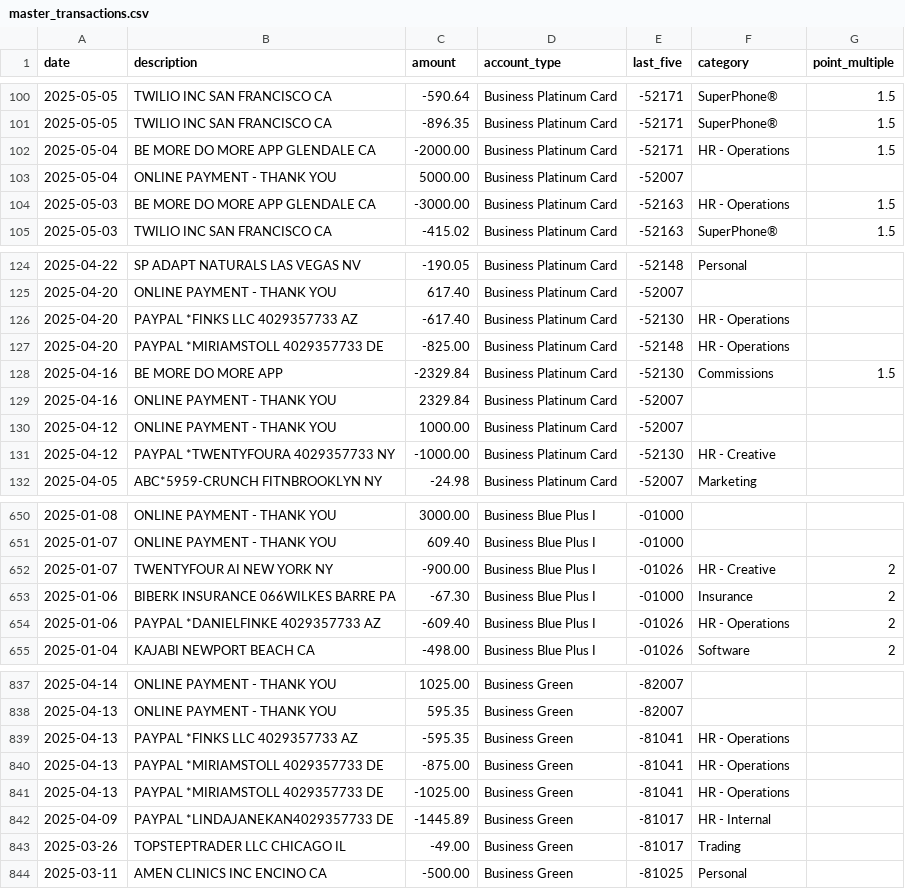
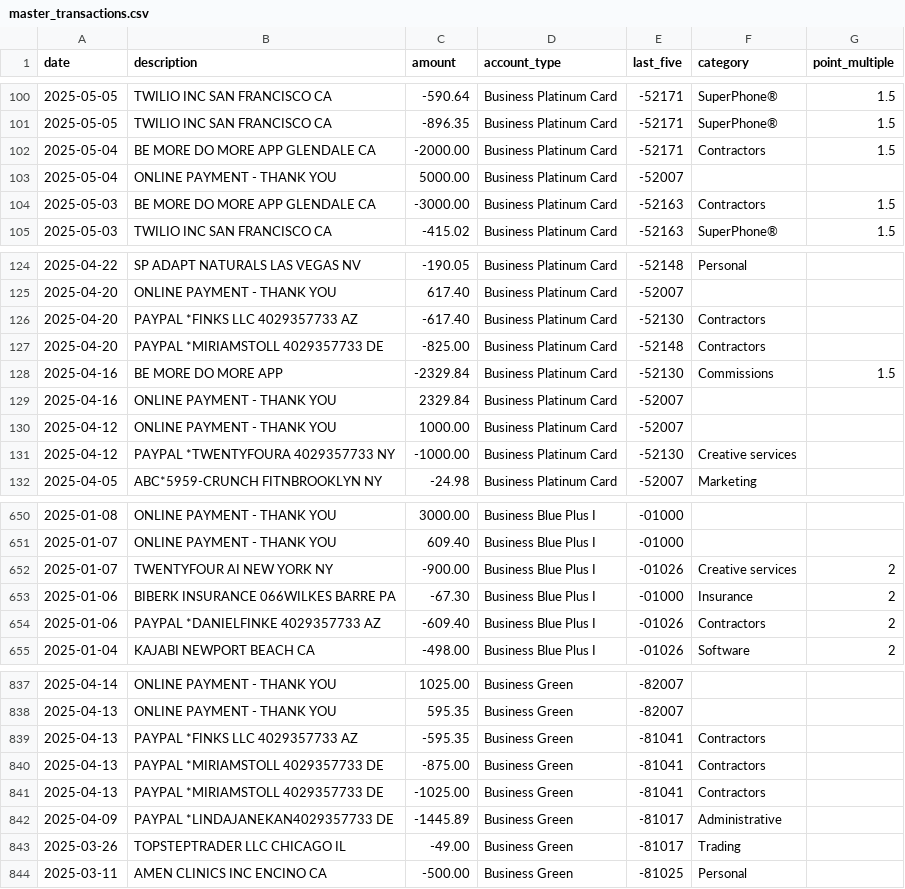
Before and after one commit to ryanleslie/amex360, a CSV file: src/data/master_transactions.csv, drawn as a sheet; only a part is shown, gaps mark what is left out; the diff covers the shown part only.

Commit message:
Add files via upload

```diff
--- a/src/data/master_transactions.csv
+++ b/src/data/master_transactions.csv
@@ -101,5 +101,5 @@ date,description,amount,account_type,last_five,category,point_multiple
 2025-05-05,TWILIO INC          SAN FRANCISCO       CA,-896.35,Business Platinum Card,-52171,SuperPhone®,1.5
-2025-05-04,BE MORE DO MORE APP GLENDALE            CA,-2000.00,Business Platinum Card,-52171,HR - Operations,1.5
+2025-05-04,BE MORE DO MORE APP GLENDALE            CA,-2000.00,Business Platinum Card,-52171,Contractors,1.5
 2025-05-04,ONLINE PAYMENT - THANK YOU,5000.00,Business Platinum Card,-52007,,
-2025-05-03,BE MORE DO MORE APP GLENDALE            CA,-3000.00,Business Platinum Card,-52163,HR - Operations,1.5
+2025-05-03,BE MORE DO MORE APP GLENDALE            CA,-3000.00,Business Platinum Card,-52163,Contractors,1.5
 2025-05-03,TWILIO INC          SAN FRANCISCO       CA,-415.02,Business Platinum Card,-52163,SuperPhone®,1.5
@@ -125,4 +125,4 @@ date,description,amount,account_type,last_five,category,point_multiple
 2025-04-20,ONLINE PAYMENT - THANK YOU,617.40,Business Platinum Card,-52007,,
-2025-04-20,PAYPAL *FINKS LLC   4029357733          AZ,-617.40,Business Platinum Card,-52130,HR - Operations,
-2025-04-20,PAYPAL *MIRIAMSTOLL 4029357733          DE,-825.00,Business Platinum Card,-52148,HR - Operations,
+2025-04-20,PAYPAL *FINKS LLC   4029357733          AZ,-617.40,Business Platinum Card,-52130,Contractors,
+2025-04-20,PAYPAL *MIRIAMSTOLL 4029357733          DE,-825.00,Business Platinum Card,-52148,Contractors,
 2025-04-16,BE MORE DO MORE APP,-2329.84,Business Platinum Card,-52130,Commissions,1.5
@@ -130,3 +130,3 @@ date,description,amount,account_type,last_five,category,point_multiple
 2025-04-12,ONLINE PAYMENT - THANK YOU,1000.00,Business Platinum Card,-52007,,
-2025-04-12,PAYPAL *TWENTYFOURA 4029357733          NY,-1000.00,Business Platinum Card,-52130,HR - Creative,
+2025-04-12,PAYPAL *TWENTYFOURA 4029357733          NY,-1000.00,Business Platinum Card,-52130,Creative services,
 2025-04-05,ABC*5959-CRUNCH FITNBROOKLYN            NY,-24.98,Business Platinum Card,-52007,Marketing,
@@ -651,5 +651,5 @@ date,description,amount,account_type,last_five,category,point_multiple
 2025-01-07,ONLINE PAYMENT - THANK YOU,609.40,Business Blue Plus I,-01000,,
-2025-01-07,TWENTYFOUR AI       NEW YORK            NY,-900.00,Business Blue Plus I,-01026,HR - Creative,2
+2025-01-07,TWENTYFOUR AI       NEW YORK            NY,-900.00,Business Blue Plus I,-01026,Creative services,2
 2025-01-06,BIBERK INSURANCE 066WILKES BARRE        PA,-67.30,Business Blue Plus I,-01000,Insurance,2
-2025-01-06,PAYPAL *DANIELFINKE 4029357733          AZ,-609.40,Business Blue Plus I,-01026,HR - Operations,2
+2025-01-06,PAYPAL *DANIELFINKE 4029357733          AZ,-609.40,Business Blue Plus I,-01026,Contractors,2
 2025-01-04,KAJABI              NEWPORT BEACH       CA,-498.00,Business Blue Plus I,-01026,Software,2
@@ -838,6 +838,6 @@ date,description,amount,account_type,last_five,category,point_multiple
 2025-04-13,ONLINE PAYMENT - THANK YOU,595.35,Business Green,-82007,,
-2025-04-13,PAYPAL *FINKS LLC   4029357733          AZ,-595.35,Business Green,-81041,HR - Operations,
-2025-04-13,PAYPAL *MIRIAMSTOLL 4029357733          DE,-875.00,Business Green,-81041,HR - Operations,
-2025-04-13,PAYPAL *MIRIAMSTOLL 4029357733          DE,-1025.00,Business Green,-81041,HR - Operations,
-2025-04-09,PAYPAL *LINDAJANEKAN4029357733          DE,-1445.89,Business Green,-81017,HR - Internal,
+2025-04-13,PAYPAL *FINKS LLC   4029357733          AZ,-595.35,Business Green,-81041,Contractors,
+2025-04-13,PAYPAL *MIRIAMSTOLL 4029357733          DE,-875.00,Business Green,-81041,Contractors,
+2025-04-13,PAYPAL *MIRIAMSTOLL 4029357733          DE,-1025.00,Business Green,-81041,Contractors,
+2025-04-09,PAYPAL *LINDAJANEKAN4029357733          DE,-1445.89,Business Green,-81017,Administrative,
 2025-03-26,TOPSTEPTRADER LLC   CHICAGO             IL,-49.00,Business Green,-81017,Trading,
```
Also changed, not shown: 31 edited cells elsewhere in this file.
